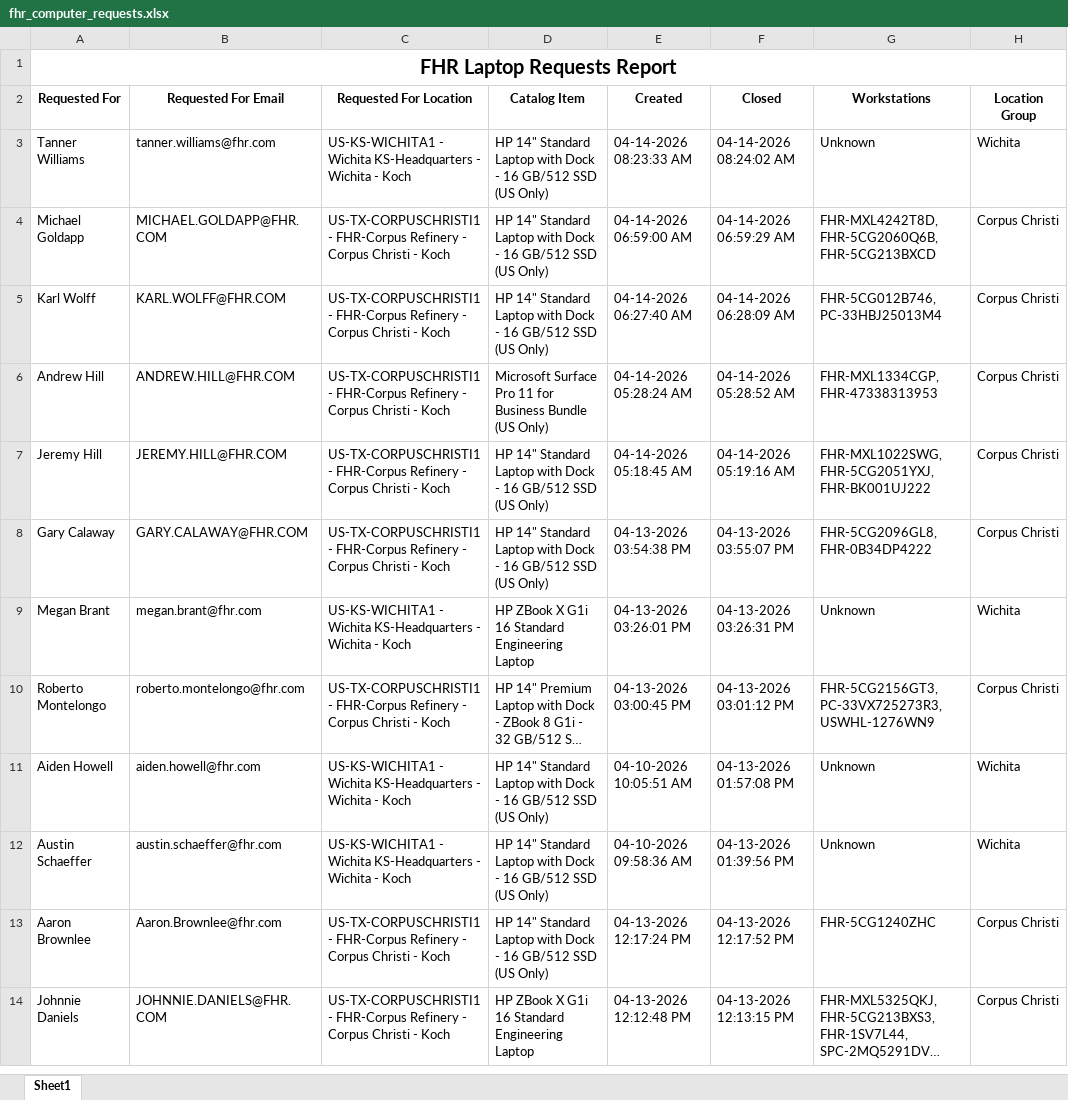
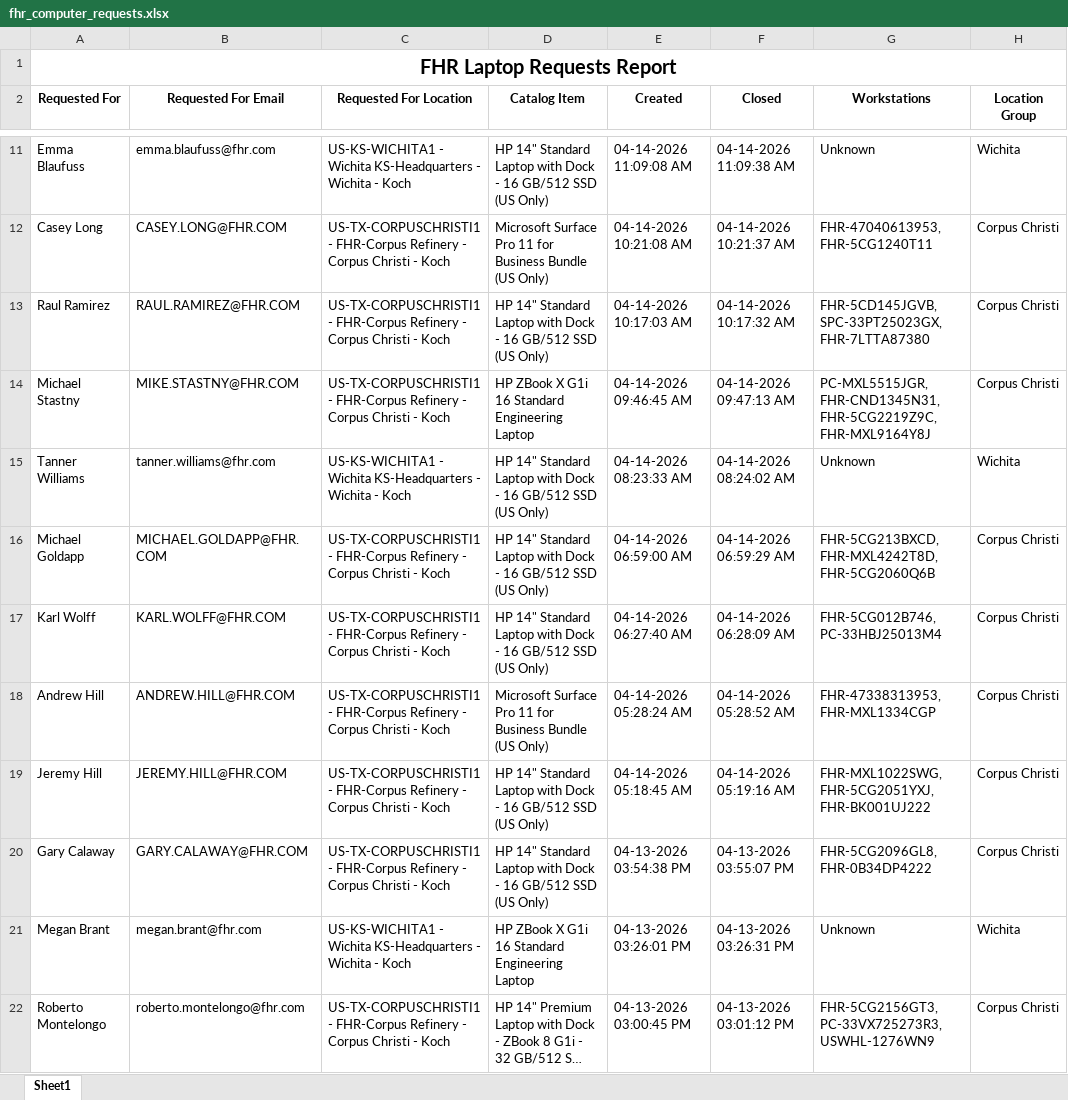
Before and after one commit to ellis-massey-FHR/fhr-device-audit, an Excel workbook: output/fhr_computer_requests.xlsx, sheet Sheet1, drawn as a sheet; only a part is shown, gaps mark what is left out; the shorter side is filled out with more unchanged rows; long unchanged cells end in …; values as stored, in another font and other column widths than the file's, no borders; charts and pictures not drawn; addresses are those after the commit; the diff covers the shown part only; the diff names each change by its address in the sheet, - before the commit and + after, or states it on an @@ line.

```diff
--- a/output/fhr_computer_requests.xlsx (sheet Sheet1)
+++ b/output/fhr_computer_requests.xlsx (sheet Sheet1)
+row 11: Emma Blaufuss | emma.blaufuss@fhr.com | US-KS-WICHITA1 - Wichita KS-Headquarters - Wichita - Koch | HP 14" Standard Laptop with Dock - 16 GB/512 SSD (US Only) | 04-14-2026 11:09:08 AM | 04-14-2026 11:09:38 AM | Unknown | Wichita
+row 12: Casey Long | CASEY.LONG@FHR.COM | US-TX-CORPUSCHRISTI1 - FHR-Corpus Refinery - Corpus Christi - Koch | Microsoft Surface Pro 11 for Business Bundle (US Only) | 04-14-2026 10:21:08 AM | 04-14-2026 10:21:37 AM | FHR-47040613953, FHR-5CG1240T11 | Corpus Christi
+row 13: Raul Ramirez | RAUL.RAMIREZ@FHR.COM | US-TX-CORPUSCHRISTI1 - FHR-Corpus Refinery - Corpus Christi - Koch | HP 14" Standard Laptop with Dock - 16 GB/512 SSD (US Only) | 04-14-2026 10:17:03 AM | 04-14-2026 10:17:32 AM | FHR-5CD145JGVB, SPC-33PT25023GX, FHR-7LTTA87380 | Corpus Christi
+row 14: Michael Stastny | MIKE.STASTNY@FHR.COM | US-TX-CORPUSCHRISTI1 - FHR-Corpus Refinery - Corpus Christi - Koch | HP ZBook X G1i 16 Standard Engineering Laptop | 04-14-2026 09:46:45 AM | 04-14-2026 09:47:13 AM | PC-MXL5515JGR, FHR-CND1345N31, FHR-5CG2219Z9C, FHR-MXL9164Y8J | Corpus Christi
-G16 (Workstations): FHR-MXL4242T8D, FHR-5CG2060Q6B, FHR-5CG213BXCD
+G16 (Workstations): FHR-5CG213BXCD, FHR-MXL4242T8D, FHR-5CG2060Q6B
-G18 (Workstations): FHR-MXL1334CGP, FHR-47338313953
+G18 (Workstations): FHR-47338313953, FHR-MXL1334CGP
```
Also changed, not shown: 8 added rows, 12 removed rows and 19 edited cells elsewhere in this sheet, charts or pictures.
